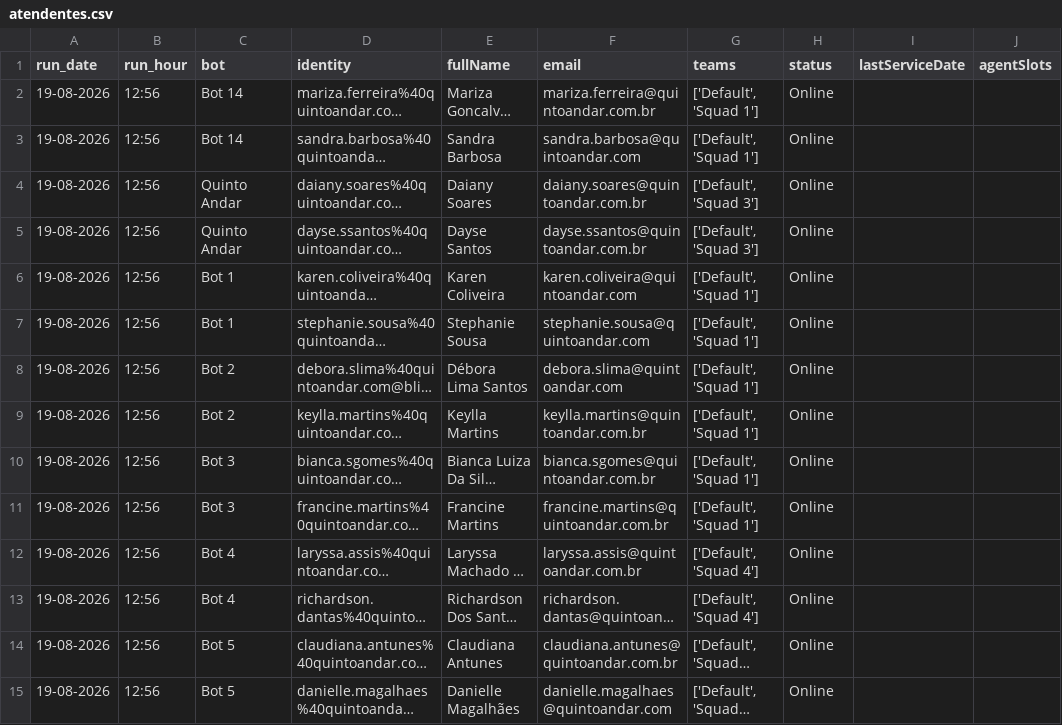
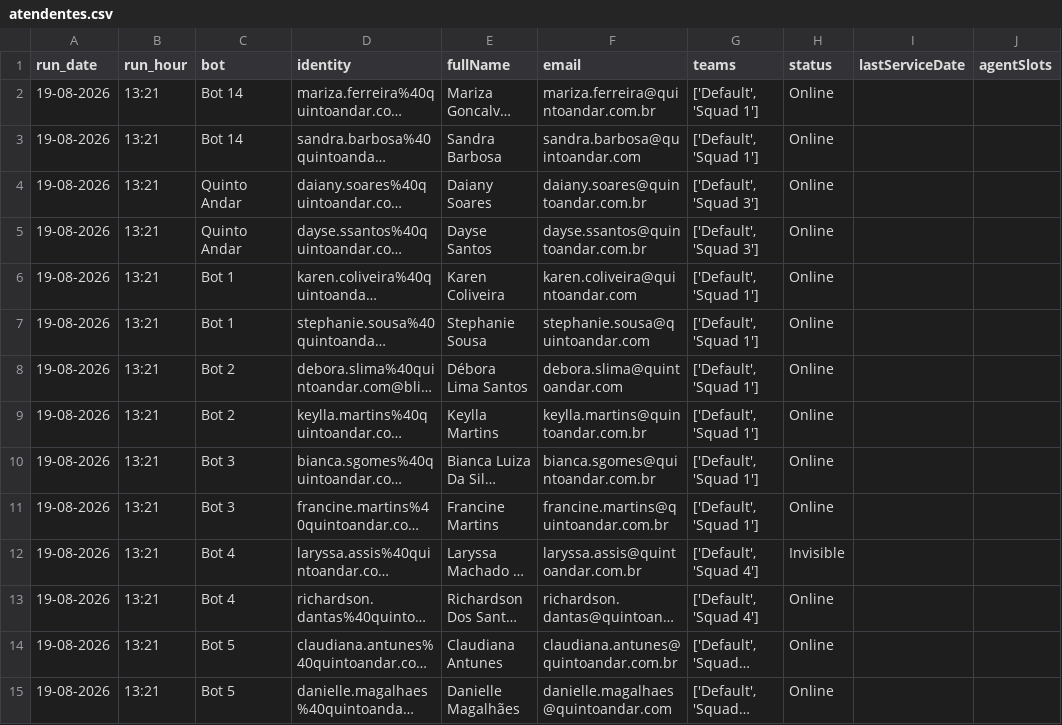
Before and after one commit to pedrosalles-dev/blip-atendentes, a CSV file: atendentes.csv, drawn as a sheet; only a part is shown; long unchanged cells end in …; the diff covers the shown part only; the diff names each change by its address in the sheet, - before the commit and + after, or states it on an @@ line.

```diff
--- a/atendentes.csv
+++ b/atendentes.csv
-B2:B15 (run_hour): 12:56
+B2:B15 (run_hour): 13:21
-H12 (status): Online
+H12 (status): Invisible
```
Also changed, not shown: 21 edited cells elsewhere in this file.
